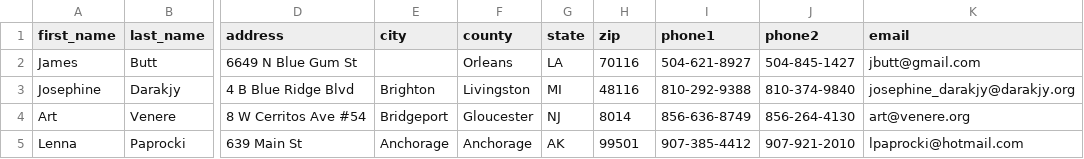
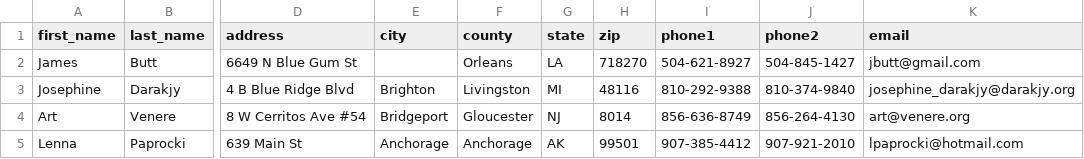
Before and after one commit to cprabin077/Learn-Python-KMC, a CSV file: pandas/test1.csv, drawn as a sheet; only a part is shown, gaps mark what is left out; the diff names each change by its address in the sheet, - before the commit and + after, or states it on an @@ line.

Commit message:
Pandas finished

```diff
--- a/pandas/test1.csv
+++ b/pandas/test1.csv
-H2 (zip): 70116
+H2 (zip): 718270
```
Also changed, not shown: 13 other files.
